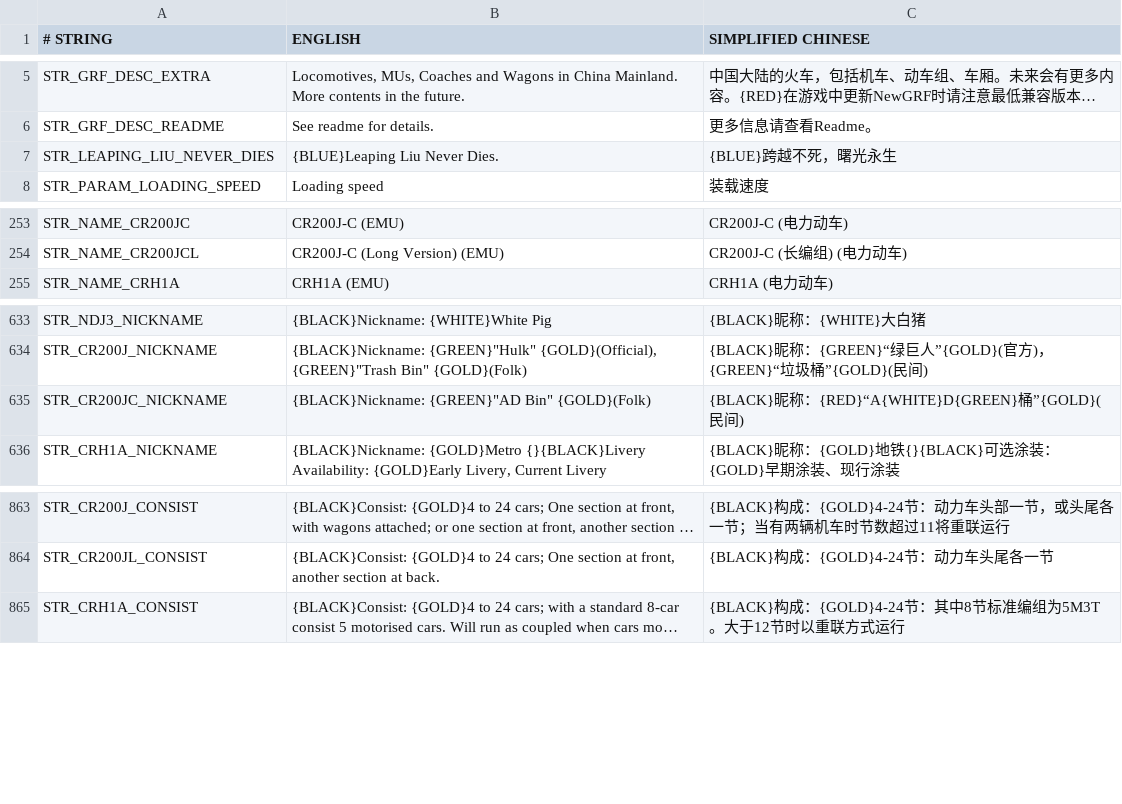
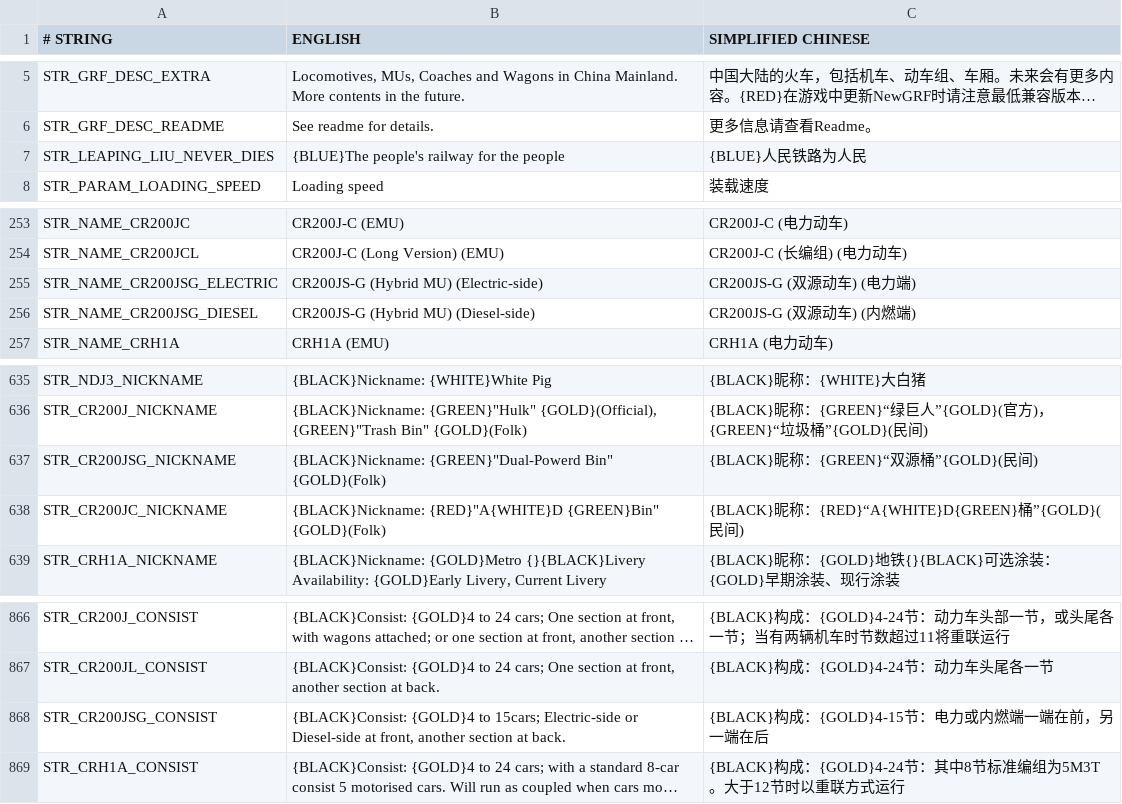
Before and after one commit to OpenTTD-China-Set/China-Set-Trains, a CSV file: docs/str.CSV, drawn as a sheet; only a part is shown, gaps mark what is left out; long unchanged cells end in …; addresses are those after the commit; the diff names each change by its address in the sheet, - before the commit and + after, or states it on an @@ line.

```diff
--- a/docs/str.CSV
+++ b/docs/str.CSV
-B7 (ENGLISH): {BLUE}Leaping Liu Never Dies.
+B7 (ENGLISH): {BLUE}The people's railway for the people
-C7 (SIMPLIFIED CHINESE): {BLUE}跨越不死，曙光永生
+C7 (SIMPLIFIED CHINESE): {BLUE}人民铁路为人民
+row 255: STR_NAME_CR200JSG_ELECTRIC | CR200JS-G (Hybrid MU) (Electric-side) | CR200JS-G (双源动车) (电力端)
+row 256: STR_NAME_CR200JSG_DIESEL | CR200JS-G (Hybrid MU) (Diesel-side) | CR200JS-G (双源动车) (内燃端)
+row 637: STR_CR200JSG_NICKNAME | {BLACK}Nickname: {GREEN}"Dual-Powerd Bin" {GOLD}(Folk) | {BLACK}昵称：{GREEN}“双源桶”{GOLD}(民间)
-B638 (ENGLISH): {BLACK}Nickname: {GREEN}"AD Bin" {GOLD}(Folk)
+B638 (ENGLISH): {BLACK}Nickname: {RED}"A{WHITE}D {GREEN}Bin" {GOLD}(Folk)
+row 868: STR_CR200JSG_CONSIST | {BLACK}Consist: {GOLD}4 to 15cars; Electric-side or Diesel-side at front, another section at back. | {BLACK}构成：{GOLD}4-15节：电力或内燃端一端在前，另一端在后
```
Also changed, not shown: docs/contributor.csv, 17 other files.
